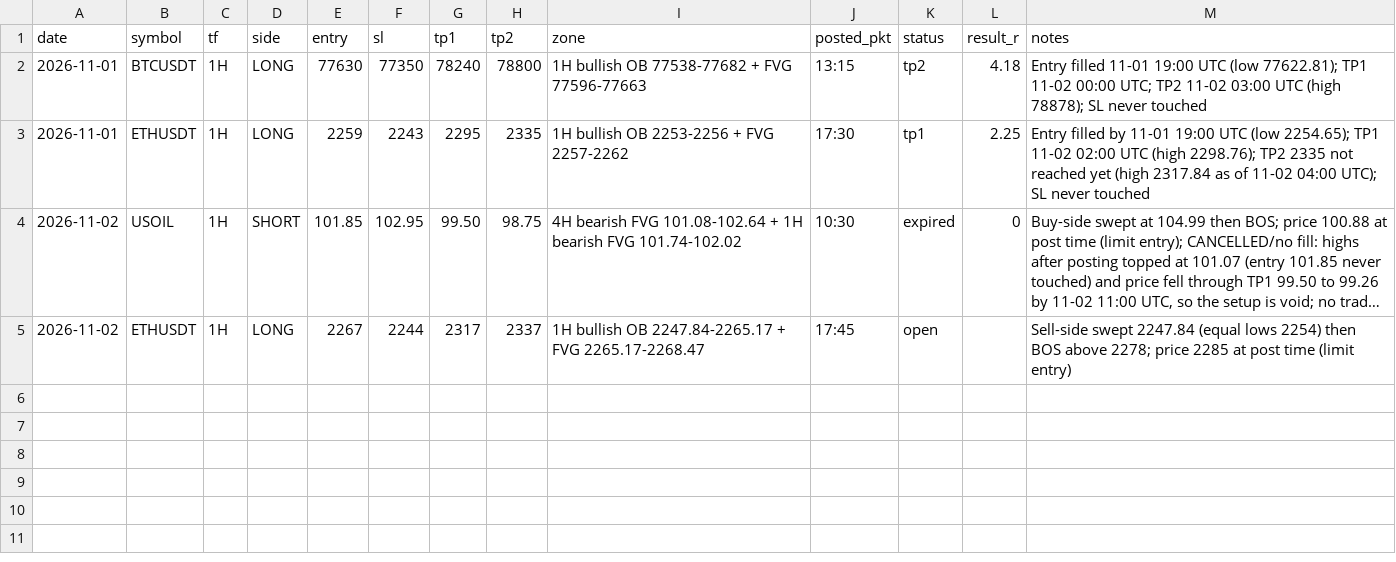
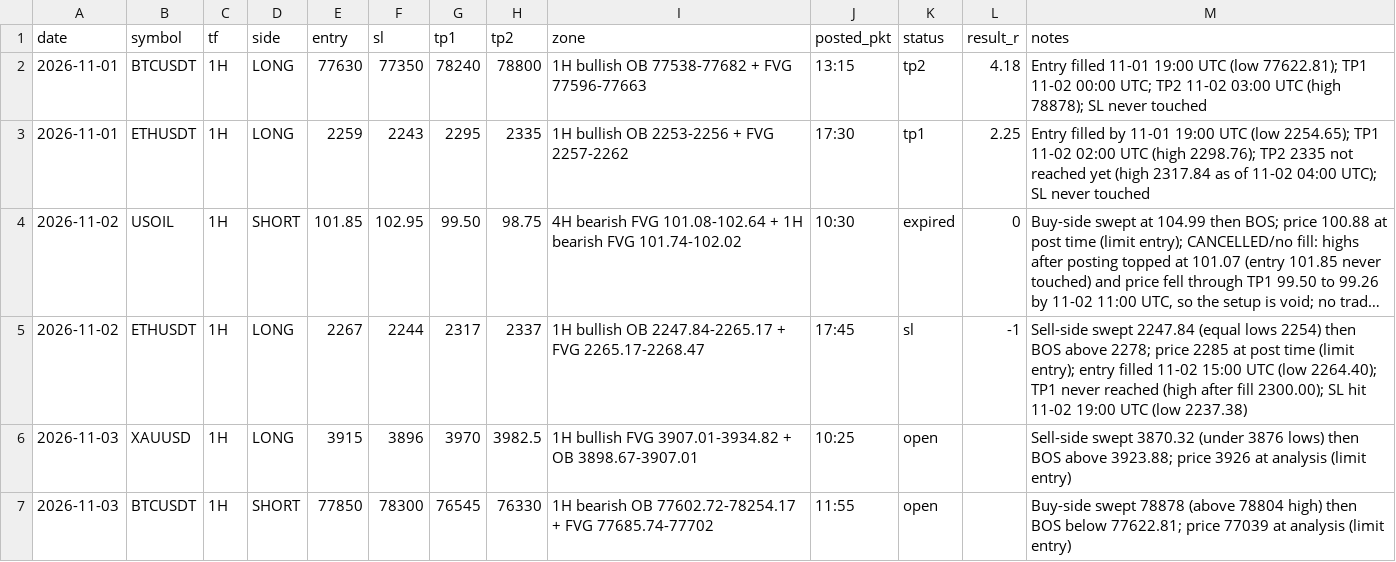
Before and after one commit to ady1111/liquidity-hunters-media, a CSV file: signals/log.csv, drawn as a sheet; long unchanged cells end in …; the diff names each change by its address in the sheet, - before the commit and + after, or states it on an @@ line.

```diff
--- a/signals/log.csv
+++ b/signals/log.csv
-K5 (status): open
+K5 (status): sl
-L5 (result_r): (empty)
+L5 (result_r): -1
-M5 (notes): …time (limit entry)
+M5 (notes): …time (limit entry); entry filled 11-02 15:00 UTC (low 2264.40); TP1 never reached (high after fill 2300.00); SL hit 11-02 19:00 UTC (low 2237.38)
+row 6: 2026-11-03 | XAUUSD | 1H | LONG | 3915 | 3896 | 3970 | 3982.5 | 1H bullish FVG 3907.01-3934.82 + OB 3898.67-3907.01 | 10:25 | open |  | Sell-side swept 3870.32 (under 3876 lows) then BOS above 3923.88; price 3926 at analysis (limit entry)
+row 7: 2026-11-03 | BTCUSDT | 1H | SHORT | 77850 | 78300 | 76545 | 76330 | 1H bearish OB 77602.72-78254.17 + FVG 77685.74-77702 | 11:55 | open |  | Buy-side swept 78878 (above 78804 high) then BOS below 77622.81; price 77039 at analysis (limit entry)
```
Also changed, not shown: 10 other files.
